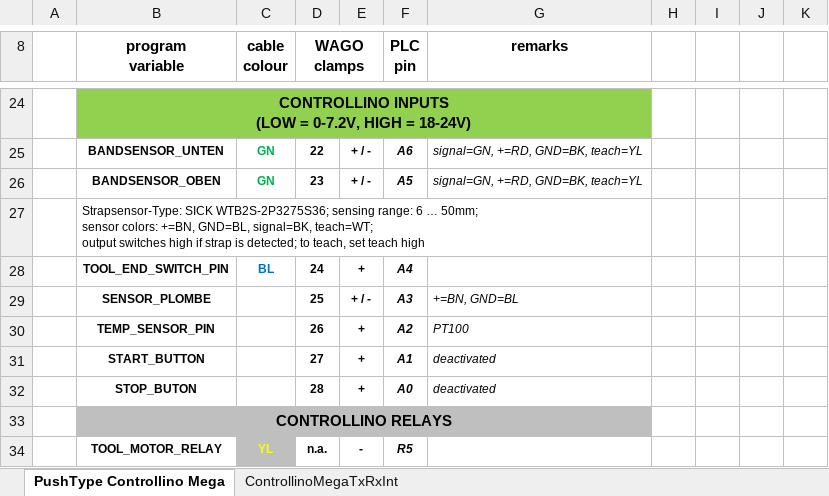
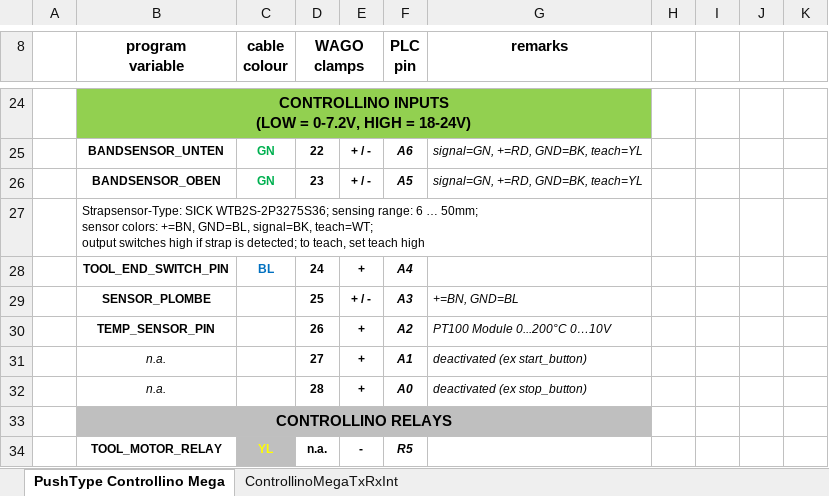
Before and after one commit to chischte/rig-pth-karussell, an Excel workbook: DOCUMENTS/Layout_Map_Push_Type.xlsx, sheet PushType Controllino Mega, drawn as a sheet; only a part is shown, gaps mark what is left out; values as stored, in another font and other column widths than the file's, no borders; charts and pictures not drawn; the diff names each change by its address in the sheet, - before the commit and + after, or states it on an @@ line.

Commit message:
Update pinout map with pt100 sensor module

```diff
--- a/DOCUMENTS/Layout_Map_Push_Type.xlsx (sheet PushType Controllino Mega)
+++ b/DOCUMENTS/Layout_Map_Push_Type.xlsx (sheet PushType Controllino Mega)
-G30 (remarks): PT100
+G30 (remarks): PT100 Module 0...200°C 0…10V
-B31 (program variable): START_BUTTON
+B31 (program variable): n.a.
@@ B31:B32 bold: on → off, italic: off → on @@
-G31 (remarks): deactivated
+G31 (remarks): deactivated (ex start_button)
-B32 (program variable): STOP_BUTON
+B32 (program variable): n.a.
-G32 (remarks): deactivated
+G32 (remarks): deactivated (ex stop_button)
```
